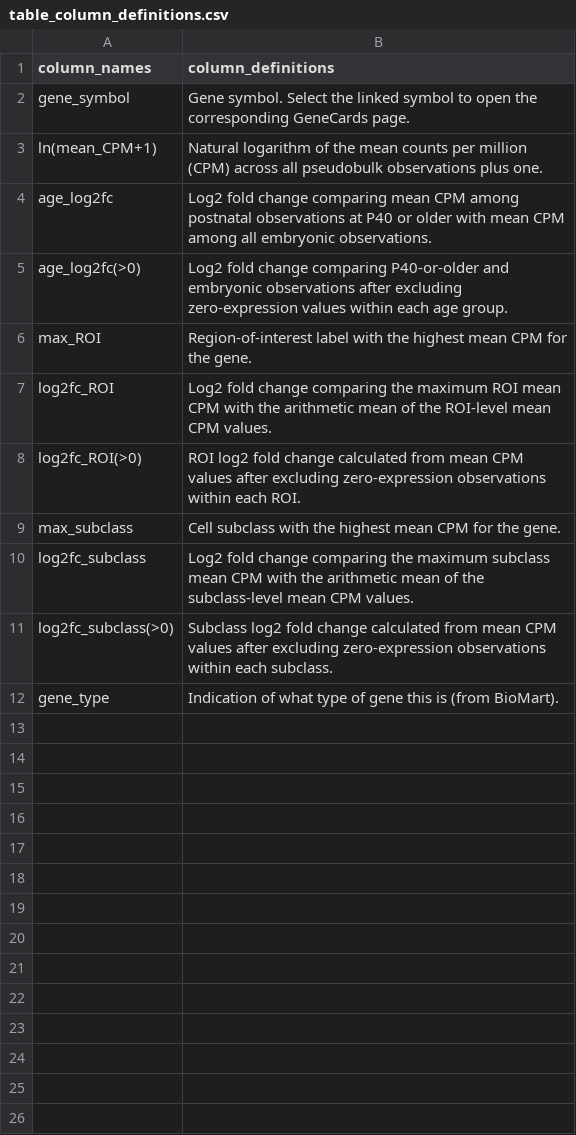
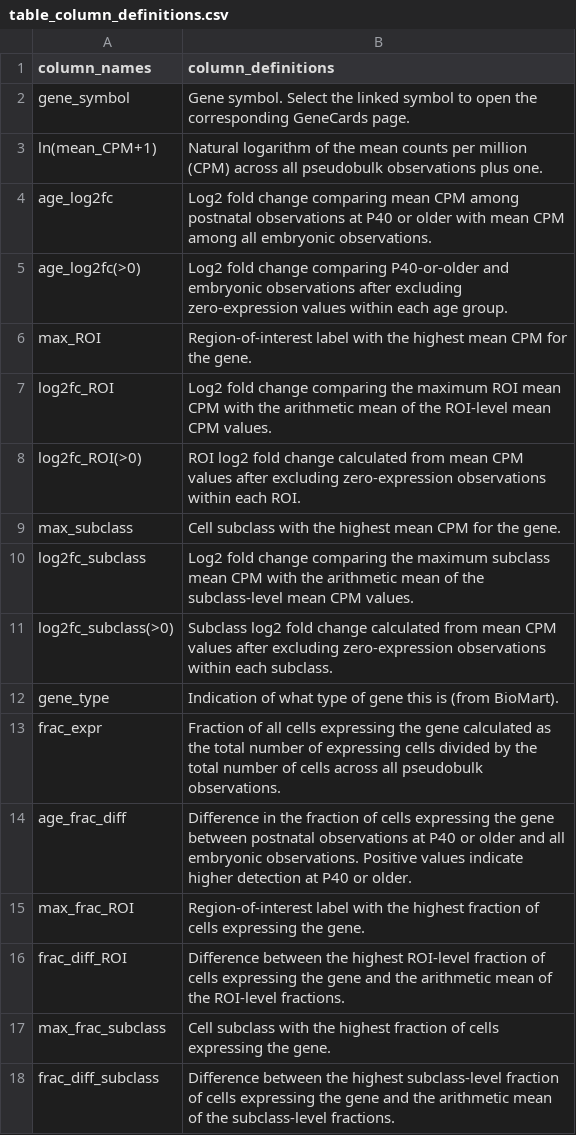
Before and after one commit to AllenInstitute/mouse-developing-vis-app, a CSV file: code/shiny/table_column_definitions.csv, drawn as a sheet; the diff names each change by its address in the sheet, - before the commit and + after, or states it on an @@ line.

Commit message:
add fraction-based stats to precomputed table

```diff
--- a/code/shiny/table_column_definitions.csv
+++ b/code/shiny/table_column_definitions.csv
+row 13: frac_expr | Fraction of all cells expressing the gene calculated as the total number of expressing cells divided by the total number of cells across all pseudobulk observations.
+row 14: age_frac_diff | Difference in the fraction of cells expressing the gene between postnatal observations at P40 or older and all embryonic observations. Positive values indicate higher detection at P40 or older.
+row 15: max_frac_ROI | Region-of-interest label with the highest fraction of cells expressing the gene.
+row 16: frac_diff_ROI | Difference between the highest ROI-level fraction of cells expressing the gene and the arithmetic mean of the ROI-level fractions.
+row 17: max_frac_subclass | Cell subclass with the highest fraction of cells expressing the gene.
+row 18: frac_diff_subclass | Difference between the highest subclass-level fraction of cells expressing the gene and the arithmetic mean of the subclass-level fractions.
```
Also changed, not shown: 1 other file.
